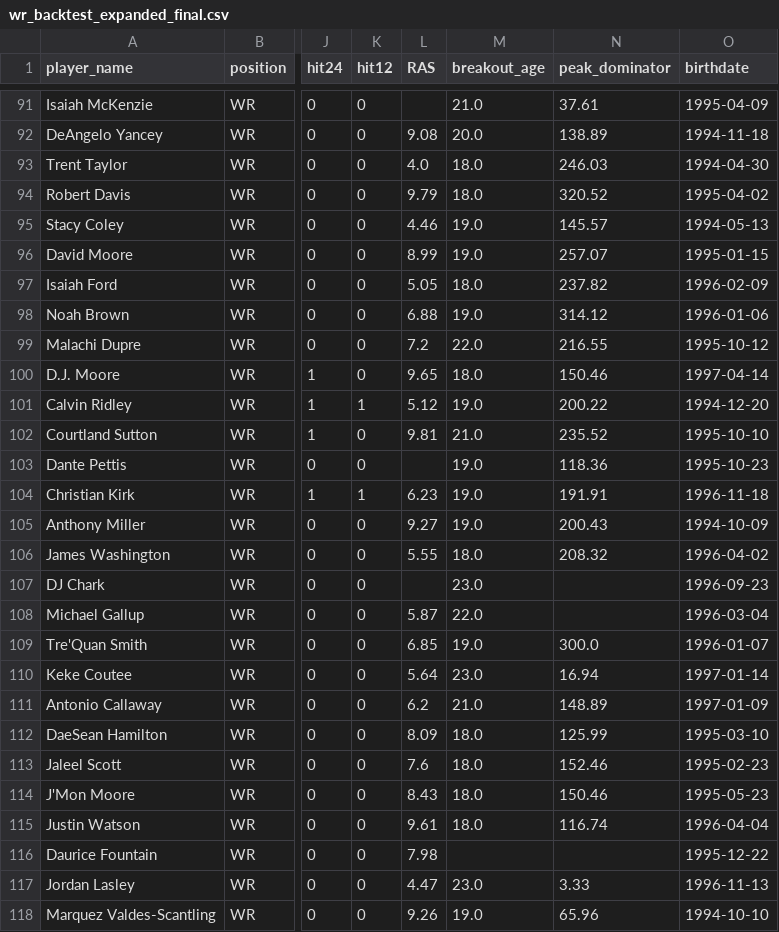
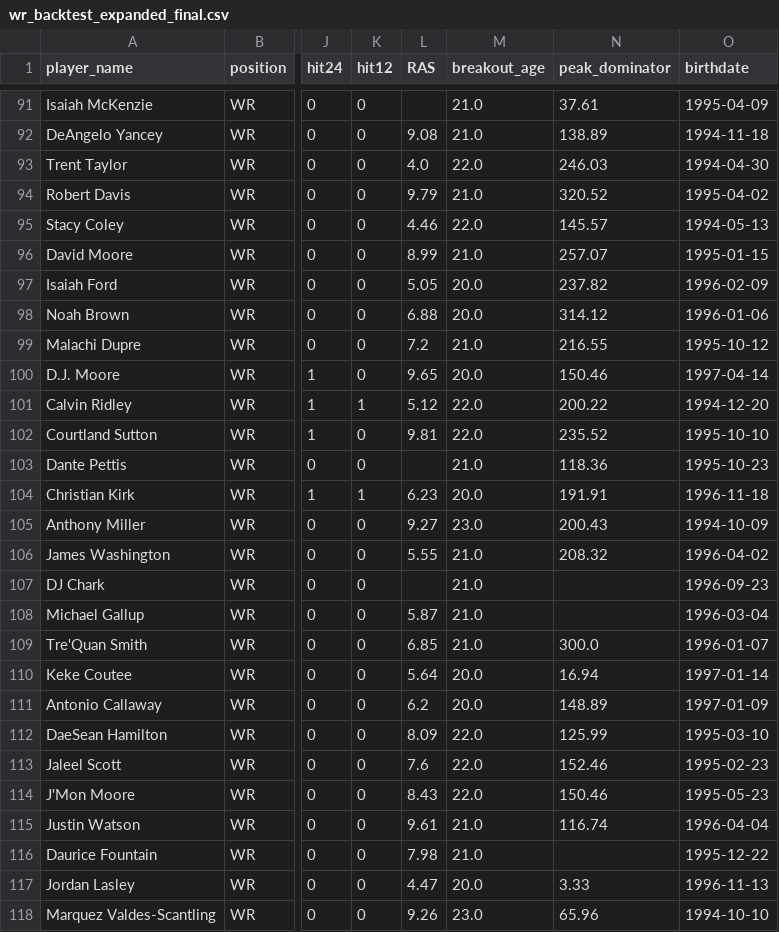
Before and after one commit to LavacheBeadsman/SlapModelV3, a CSV file: data/wr_backtest_expanded_final.csv, drawn as a sheet; only a part is shown, gaps mark what is left out; the diff covers the shown part only; the diff names each change by its address in the sheet, - before the commit and + after, or states it on an @@ line.

```diff
--- a/data/wr_backtest_expanded_final.csv
+++ b/data/wr_backtest_expanded_final.csv
-M92 (breakout_age): 20.0
+M92 (breakout_age): 21.0
-M93 (breakout_age): 18.0
+M93 (breakout_age): 22.0
-M94 (breakout_age): 18.0
+M94 (breakout_age): 21.0
-M95 (breakout_age): 19.0
+M95 (breakout_age): 22.0
-M96 (breakout_age): 19.0
+M96 (breakout_age): 21.0
-M97 (breakout_age): 18.0
+M97 (breakout_age): 20.0
-M98 (breakout_age): 19.0
+M98 (breakout_age): 20.0
-M99 (breakout_age): 22.0
+M99 (breakout_age): 21.0
-M100 (breakout_age): 18.0
+M100 (breakout_age): 20.0
-M101 (breakout_age): 19.0
+M101 (breakout_age): 22.0
-M102 (breakout_age): 21.0
+M102 (breakout_age): 22.0
-M103 (breakout_age): 19.0
+M103 (breakout_age): 21.0
-M104 (breakout_age): 19.0
+M104 (breakout_age): 20.0
-M105 (breakout_age): 19.0
+M105 (breakout_age): 23.0
-M106 (breakout_age): 18.0
+M106 (breakout_age): 21.0
-M107 (breakout_age): 23.0
+M107 (breakout_age): 21.0
-M108 (breakout_age): 22.0
+M108 (breakout_age): 21.0
-M109 (breakout_age): 19.0
+M109 (breakout_age): 21.0
-M110 (breakout_age): 23.0
+M110 (breakout_age): 20.0
-M111 (breakout_age): 21.0
+M111 (breakout_age): 20.0
-M112:M114 (breakout_age): 18.0
+M112:M114 (breakout_age): 22.0
-M115 (breakout_age): 18.0
+M115 (breakout_age): 21.0
-M116 (breakout_age): (empty)
+M116 (breakout_age): 21.0
-M117 (breakout_age): 23.0
+M117 (breakout_age): 20.0
-M118 (breakout_age): 19.0
+M118 (breakout_age): 23.0
```
Also changed, not shown: 58 edited cells elsewhere in this file, output/slap_complete_all_players.csv, output/slap_complete_database_v4.csv, 2 other files.
